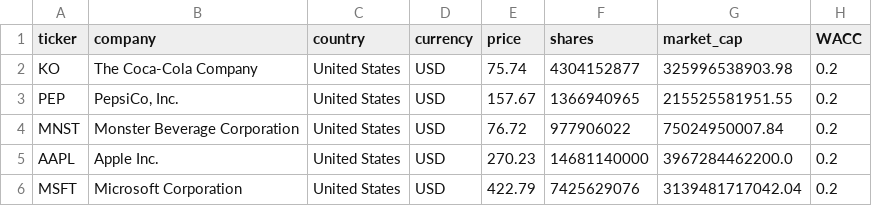
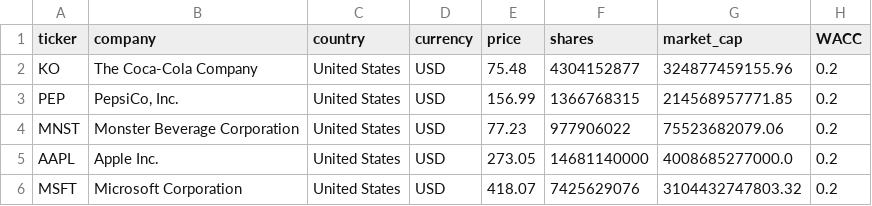
Before and after one commit to franciscocavanna/ticker, a CSV file: frontend/public/data/Scorecards_v2.csv, drawn as a sheet; only a part is shown; the diff names each change by its address in the sheet, - before the commit and + after, or states it on an @@ line.

```diff
--- a/frontend/public/data/Scorecards_v2.csv
+++ b/frontend/public/data/Scorecards_v2.csv
-E2 (price): 75.74
+E2 (price): 75.48
-G2 (market_cap): 325996538903.98
+G2 (market_cap): 324877459155.96
-E3 (price): 157.67
+E3 (price): 156.99
-F3 (shares): 1366940965
+F3 (shares): 1366768315
-G3 (market_cap): 215525581951.55
+G3 (market_cap): 214568957771.85
-E4 (price): 76.72
+E4 (price): 77.23
-G4 (market_cap): 75024950007.84
+G4 (market_cap): 75523682079.06
-E5 (price): 270.23
+E5 (price): 273.05
-G5 (market_cap): 3967284462200.0
+G5 (market_cap): 4008685277000.0
-E6 (price): 422.79
+E6 (price): 418.07
-G6 (market_cap): 3139481717042.04
+G6 (market_cap): 3104432747803.32
```
Also changed, not shown: 1 other file.
